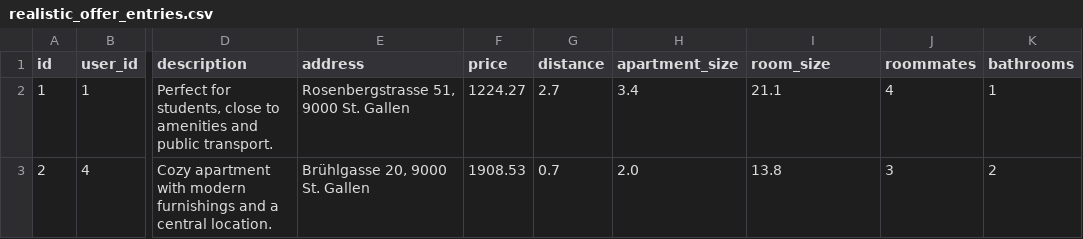
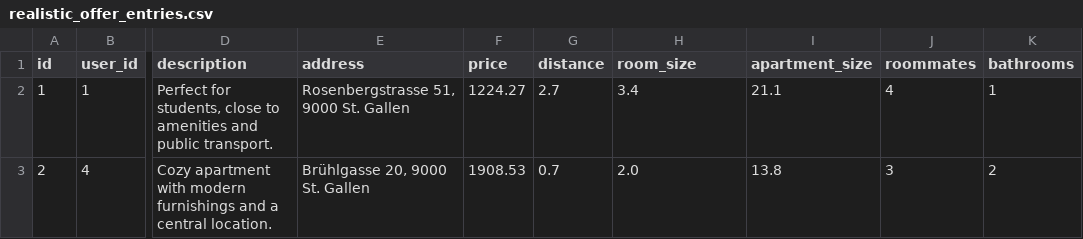
Before and after one commit to olympai/CS_PROJECT, a CSV file: realistic_offer_entries.csv, drawn as a sheet; only a part is shown, gaps mark what is left out; the diff names each change by its address in the sheet, - before the commit and + after, or states it on an @@ line.

```diff
--- a/realistic_offer_entries.csv
+++ b/realistic_offer_entries.csv
-H1: apartment_size
+H1: room_size
-I1: room_size
+I1: apartment_size
```
Also changed, not shown: 9 other files.
